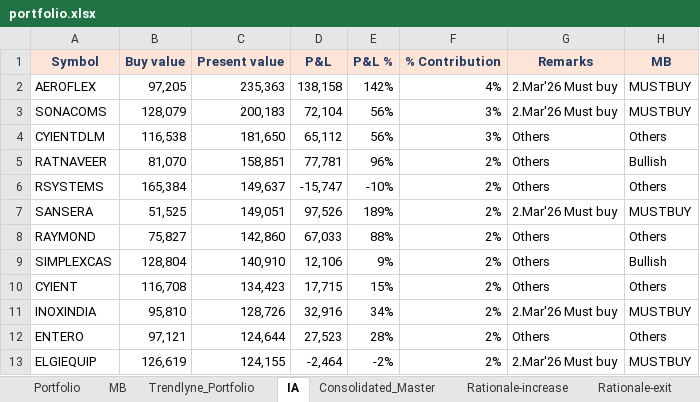
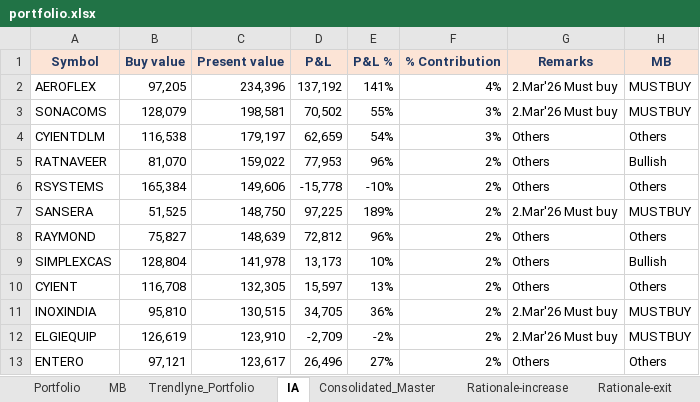
Before and after one commit to kvector0001/STT-Dashboard, an Excel workbook: data/portfolio.xlsx, sheet IA, drawn as a sheet; only a part is shown; values as stored, in another font and other column widths than the file's, no borders; charts and pictures and conditional formats not drawn; removed rows and columns are numbered as before the commit, all else as after; the diff covers the shown part only; the diff names each change by its address in the sheet, - before the commit and + after, or states it on an @@ line.

```diff
--- a/data/portfolio.xlsx (sheet IA)
+++ b/data/portfolio.xlsx (sheet IA)
-C2 (Present value): 235,363
+C2 (Present value): 234,396
-D2 (P&L): 138,158
+D2 (P&L): 137,192
-E2 (P&L %): 142%
+E2 (P&L %): 141%
-C3 (Present value): 200,183
+C3 (Present value): 198,581
-D3 (P&L): 72,104
+D3 (P&L): 70,502
-E3 (P&L %): 56%
+E3 (P&L %): 55%
-C4 (Present value): 181,650
+C4 (Present value): 179,197
-D4 (P&L): 65,112
+D4 (P&L): 62,659
-E4 (P&L %): 56%
+E4 (P&L %): 54%
-C5 (Present value): 158,851
+C5 (Present value): 159,022
-D5 (P&L): 77,781
+D5 (P&L): 77,953
-C6 (Present value): 149,637
+C6 (Present value): 149,606
-D6 (P&L): -15,747
+D6 (P&L): -15,778
-C7 (Present value): 149,051
+C7 (Present value): 148,750
-D7 (P&L): 97,526
+D7 (P&L): 97,225
-C8 (Present value): 142,860
+C8 (Present value): 148,639
-D8 (P&L): 67,033
+D8 (P&L): 72,812
-E8 (P&L %): 88%
+E8 (P&L %): 96%
-C9 (Present value): 140,910
+C9 (Present value): 141,978
-D9 (P&L): 12,106
+D9 (P&L): 13,173
-E9 (P&L %): 9%
+E9 (P&L %): 10%
-C10 (Present value): 134,423
+C10 (Present value): 132,305
-D10 (P&L): 17,715
+D10 (P&L): 15,597
-E10 (P&L %): 15%
+E10 (P&L %): 13%
-C11 (Present value): 128,726
+C11 (Present value): 130,515
-D11 (P&L): 32,916
+D11 (P&L): 34,705
-E11 (P&L %): 34%
+E11 (P&L %): 36%
-row 12: ENTERO | 97,121 | 124,644 | 27,523 | 28% | 2% | Others | Others
-C12 (Present value): 124,155
+C12 (Present value): 123,910
-D12 (P&L): -2,464
+D12 (P&L): -2,709
+row 13: ENTERO | 97,121 | 123,617 | 26,496 | 27% | 2% | Others | Others
```
Also changed, not shown: 10 added rows, 10 removed rows and 258 edited cells elsewhere in this sheet, sheet Portfolio, sheet Consolidated_Master, sheet Trendlyne_Portfolio, sheet MB, 2 other files.
